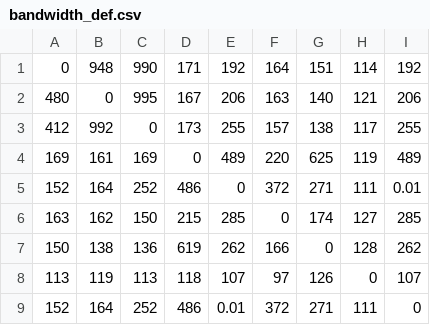
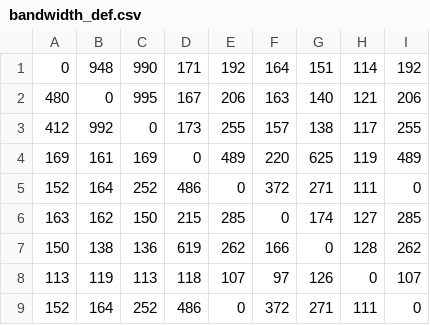
Before and after one commit to ymansouri/FragmantedHybridCloud, a CSV file: 02-tc-config/default-files/bandwidth_def.csv, drawn as a sheet.

Commit message:
Update bandwidth_def.csv

```diff
--- a/02-tc-config/default-files/bandwidth_def.csv
+++ b/02-tc-config/default-files/bandwidth_def.csv
@@ -4,3 +4,3 @@
 169,161,169,0,489,220,625,119,489
-152,164,252,486,0,372,271,111,0.01
+152,164,252,486,0,372,271,111,0
 163,162,150,215,285,0,174,127,285
@@ -8,2 +8,2 @@
 113,119,113,118,107,97,126,0,107
-152,164,252,486,0.01,372,271,111,0
+152,164,252,486,0,372,271,111,0
```
